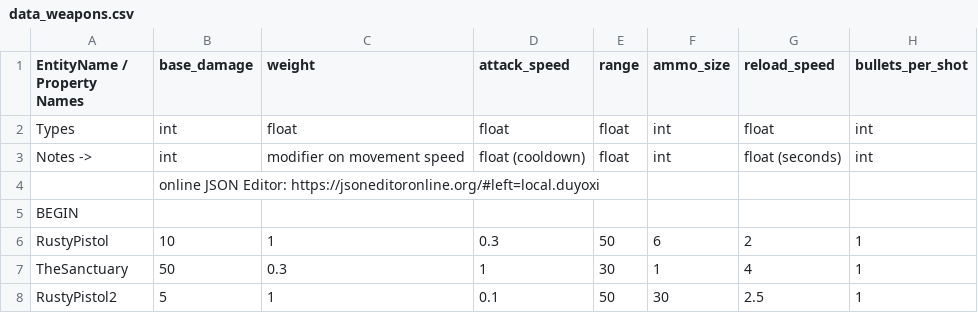
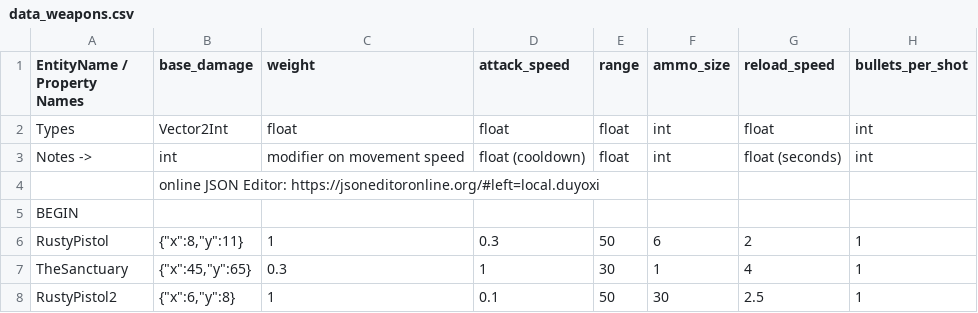
Before and after one commit to cty288/Capstone, a CSV file: Assets/Resources/data_weapons.csv, drawn as a sheet; only a part is shown; the diff names each change by its address in the sheet, - before the commit and + after, or states it on an @@ line.

```diff
--- a/Assets/Resources/data_weapons.csv
+++ b/Assets/Resources/data_weapons.csv
-B2 (base_damage): int
+B2 (base_damage): Vector2Int
-B6 (base_damage): 10
+B6 (base_damage): {"x":8,"y":11}
-B7 (base_damage): 50
+B7 (base_damage): {"x":45,"y":65}
-B8 (base_damage): 5
+B8 (base_damage): {"x":6,"y":8}
```
Also changed, not shown: Assets/Resources/data_enemies.csv, 21 other files.
